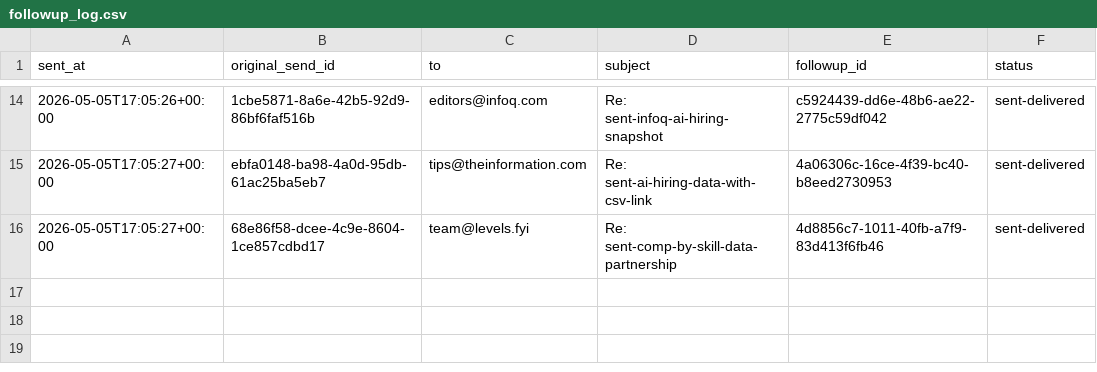
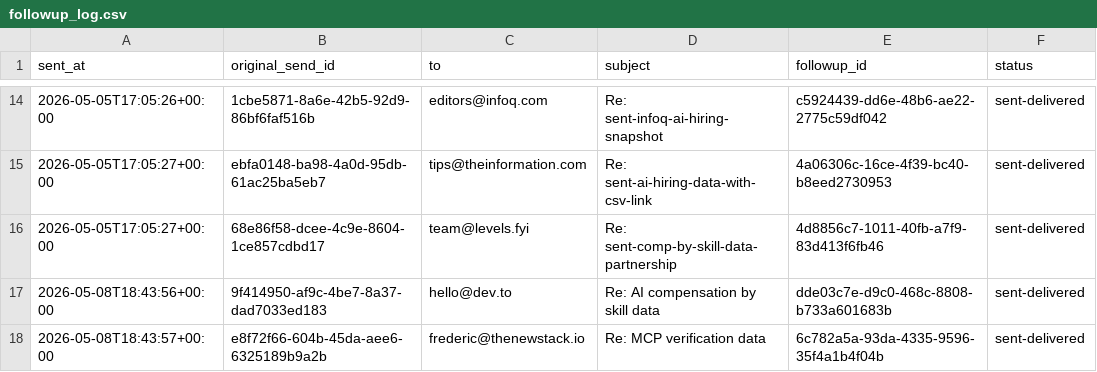
Before and after one commit to unitedideas/8bitconcepts, a CSV file: outreach/followup_log.csv, drawn as a sheet; only a part is shown, gaps mark what is left out.

Commit message:
auto-commit: 8bitconcepts stale changes

```diff
--- a/outreach/followup_log.csv
+++ b/outreach/followup_log.csv
@@ -16 +16,3 @@ sent_at,original_send_id,to,subject,followup_id,status
 2026-05-05T17:05:27+00:00,68e86f58-dcee-4c9e-8604-1ce857cdbd17,team@levels.fyi,Re: sent-comp-by-skill-data-partnership,4d8856c7-1011-40fb-a7f9-83d413f6fb46,sent-delivered
+2026-05-08T18:43:56+00:00,9f414950-af9c-4be7-8a37-dad7033ed183,hello@dev.to,Re: AI compensation by skill data,dde03c7e-d9c0-468c-8808-b733a601683b,sent-delivered
+2026-05-08T18:43:57+00:00,e8f72f66-604b-45da-aee6-6325189b9a2b,frederic@thenewstack.io,Re: MCP verification data,6c782a5a-93da-4335-9596-35f4a1b4f04b,sent-delivered
```
